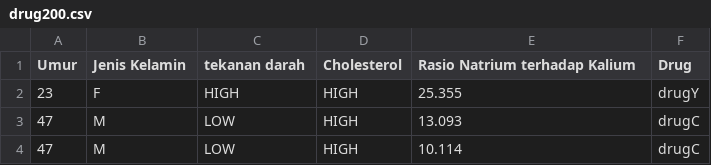
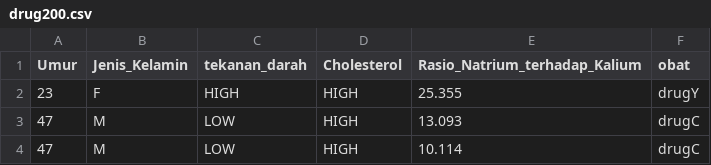
Before and after one commit to Mr-Genta/Data-Mining, a CSV file: Projek/drug200.csv, drawn as a sheet; only a part is shown.

```diff
--- a/Projek/drug200.csv
+++ b/Projek/drug200.csv
@@ -1,2 +1,2 @@
-Umur;Jenis Kelamin;tekanan darah;Cholesterol;Rasio Natrium terhadap Kalium;Drug
+Umur;Jenis_Kelamin;tekanan_darah;Cholesterol;Rasio_Natrium_terhadap_Kalium;obat
 23;F;HIGH;HIGH;25.355;drugY
```
Also changed, not shown: 7 other files.
